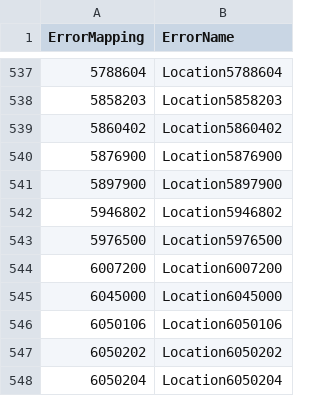
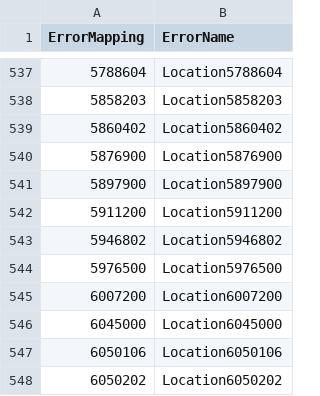
Before and after one commit to guanzhousongmicrosoft/documentdb, a CSV file: error_mappings.csv, drawn as a sheet; only a part is shown, gaps mark what is left out; the shorter side is filled out with more unchanged rows.

```diff
--- a/error_mappings.csv
+++ b/error_mappings.csv
@@ -541,2 +541,3 @@ ErrorMapping,ErrorName
 5897900,Location5897900
+5911200,Location5911200
 5946802,Location5946802
```
Also changed, not shown: documentdb_errors.csv, pg_documentdb_gw/include/all_error_mappings_oss_generated.csv, 7 other files.
